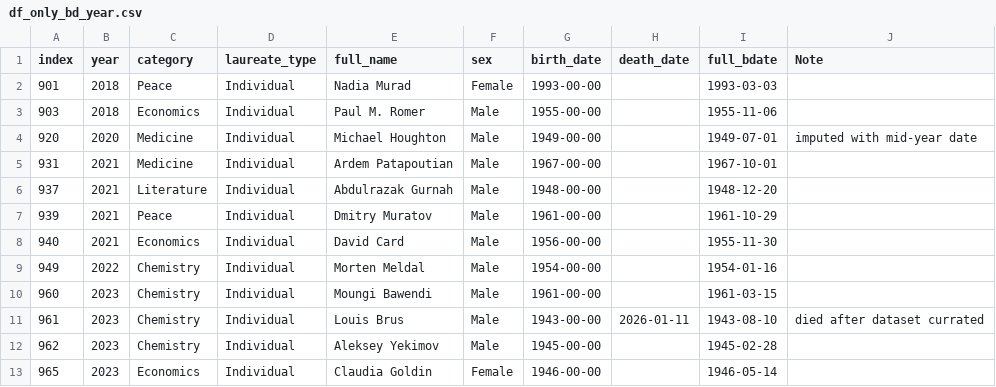
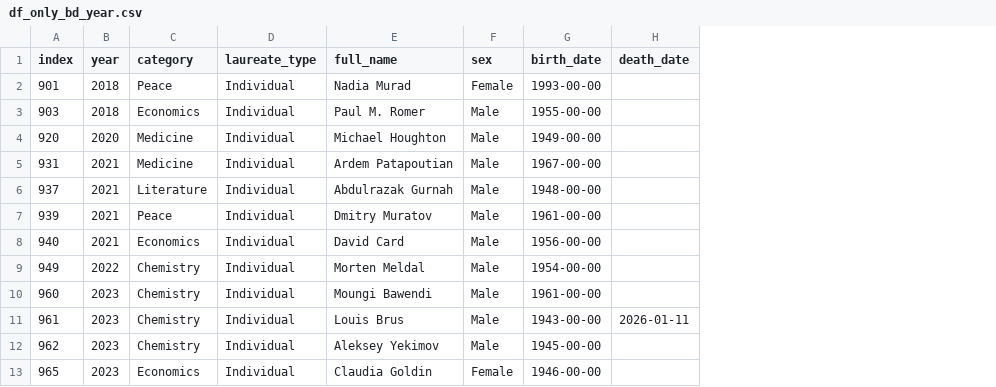
Before and after one commit to MichaelSzczepaniak/DSPortfolio, a CSV file: Nobel_Winners/df_only_bd_year.csv, drawn as a sheet; the diff names each change by its address in the sheet, - before the commit and + after, or states it on an @@ line.

```diff
--- a/Nobel_Winners/df_only_bd_year.csv
+++ b/Nobel_Winners/df_only_bd_year.csv
-column I (full_bdate), rows 2-13: 1993-03-03 | 1955-11-06 | 1949-07-01 | 1967-10-01 | 1948-12-20 | 1961-10-29 | 1955-11-30 | 1954-01-16 | 1961-03-15 | 1943-08-10 | 1945-02-28 | 1946-05-14
-column J (Note), rows 4-11: imputed with mid-year date |  |  |  |  |  |  | died after dataset currated
```
Also changed, not shown: 1 other file.
